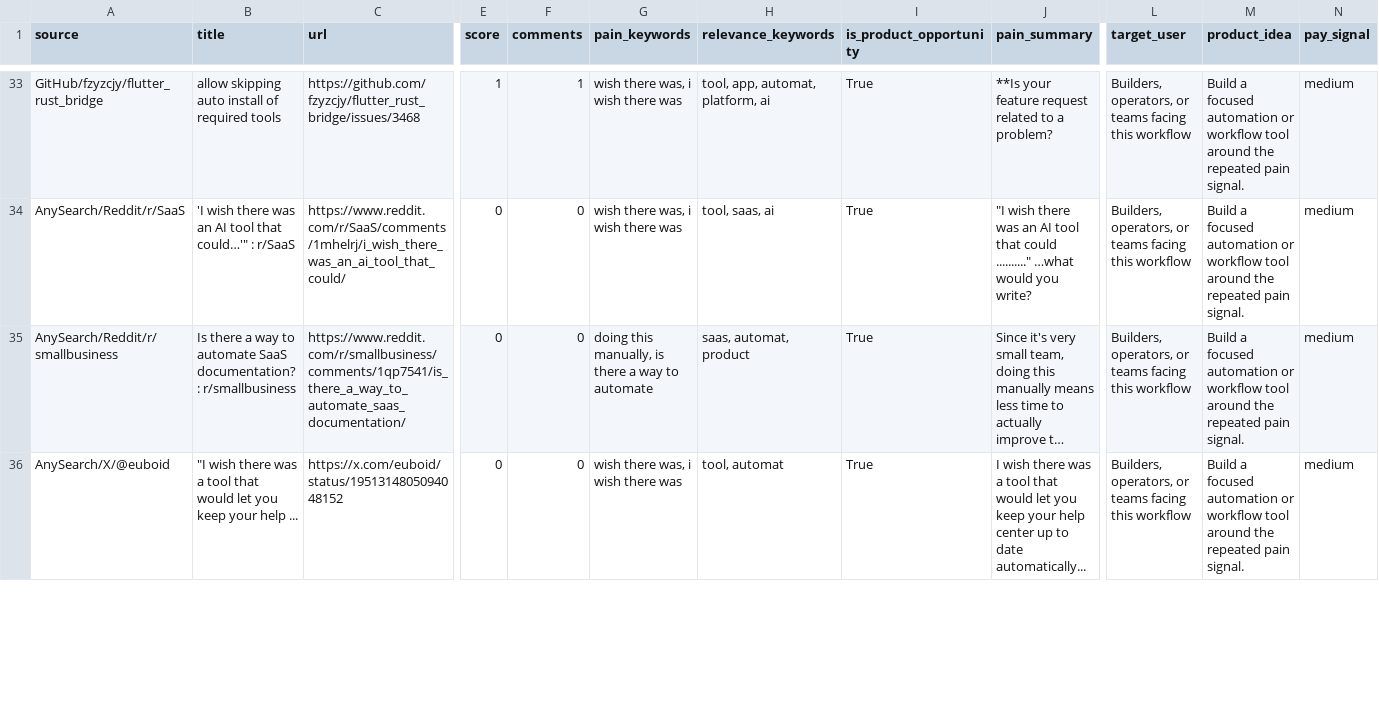
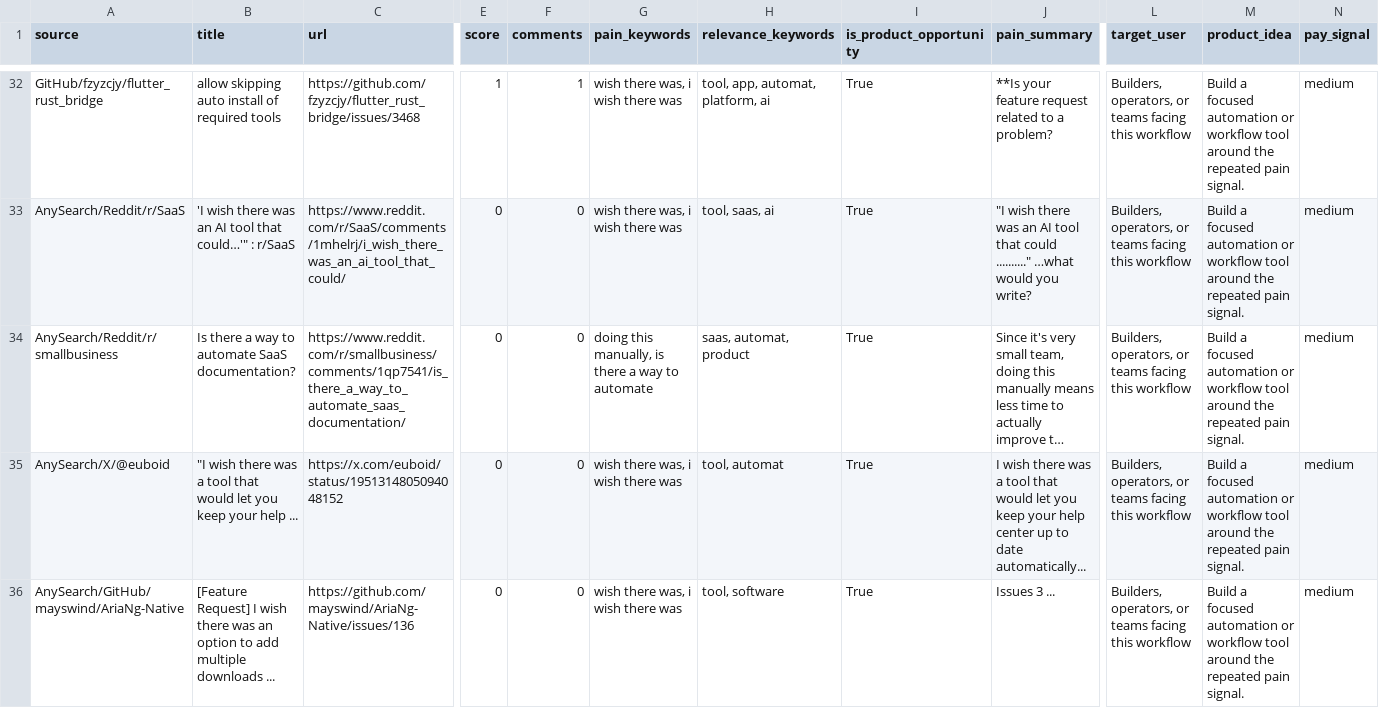
Before and after one commit to jaxxchen003/microsaas-radar, a CSV file: output/opportunities.csv, drawn as a sheet; only a part is shown, gaps mark what is left out; long unchanged cells end in …; addresses are those after the commit; rows hold the shown columns only; the diff covers the shown part only; the diff names each change by its address in the sheet, - before the commit and + after, or states it on an @@ line.

```diff
--- a/output/opportunities.csv
+++ b/output/opportunities.csv
-B34 (title): …SaaS documentation? : r/smallbusiness
+B34 (title): …SaaS documentation?
+row 36: AnySearch/GitHub/mayswind/AriaNg-Native | [Feature Request] I wish there was an option to add multiple downloads ... | https://github.com/mayswind/AriaNg-Native/issues/136 | 0 | 0 | wish there was, i wish there was | tool, software | True | Issues 3 ... | Builders, operators, or teams facing this workflow | Build a focused automation or workflow tool around the repeated pain signal. | medium
```
Also changed, not shown: 1 added row, 2 removed rows and 24 edited cells elsewhere in this file, 4 other files.
